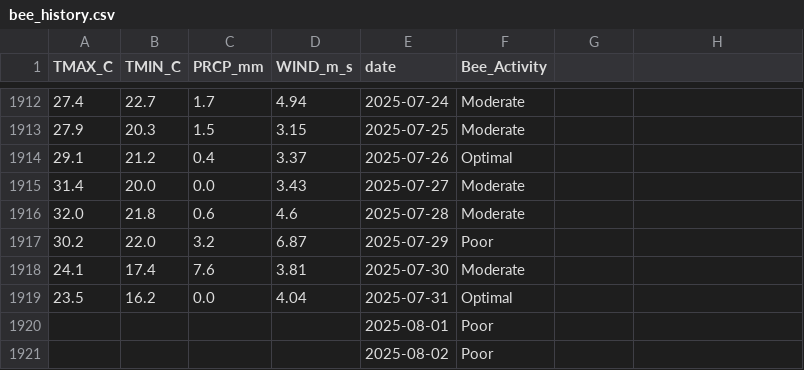
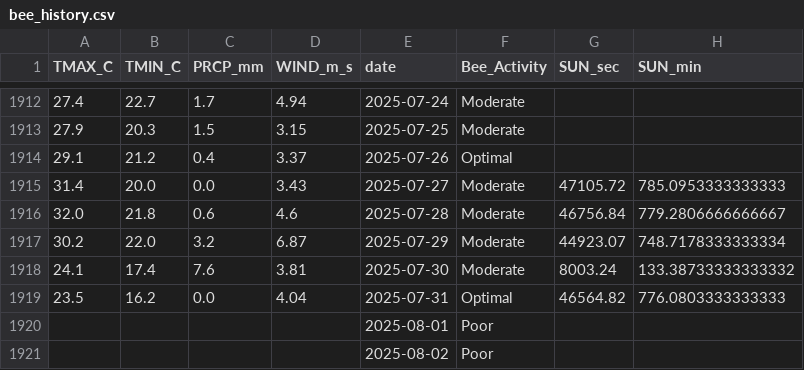
Before and after one commit to Jenifer-Qin/BeeNews, a CSV file: data/bee_history.csv, drawn as a sheet; only a part is shown, gaps mark what is left out; the diff names each change by its address in the sheet, - before the commit and + after, or states it on an @@ line.

Commit message:
Auto-update weather data

```diff
--- a/data/bee_history.csv
+++ b/data/bee_history.csv
-G1: (empty)
+G1: SUN_sec
-H1: (empty)
+H1: SUN_min
-G1915 (SUN_sec): (empty)
+G1915 (SUN_sec): 47105.72
-H1915 (SUN_min): (empty)
+H1915 (SUN_min): 785.0953333333333
-G1916 (SUN_sec): (empty)
+G1916 (SUN_sec): 46756.84
-H1916 (SUN_min): (empty)
+H1916 (SUN_min): 779.2806666666667
-F1917 (Bee_Activity): Poor
+F1917 (Bee_Activity): Moderate
-G1917 (SUN_sec): (empty)
+G1917 (SUN_sec): 44923.07
-H1917 (SUN_min): (empty)
+H1917 (SUN_min): 748.7178333333334
-G1918 (SUN_sec): (empty)
+G1918 (SUN_sec): 8003.24
-H1918 (SUN_min): (empty)
+H1918 (SUN_min): 133.38733333333332
-G1919 (SUN_sec): (empty)
+G1919 (SUN_sec): 46564.82
-H1919 (SUN_min): (empty)
+H1919 (SUN_min): 776.0803333333333
```
